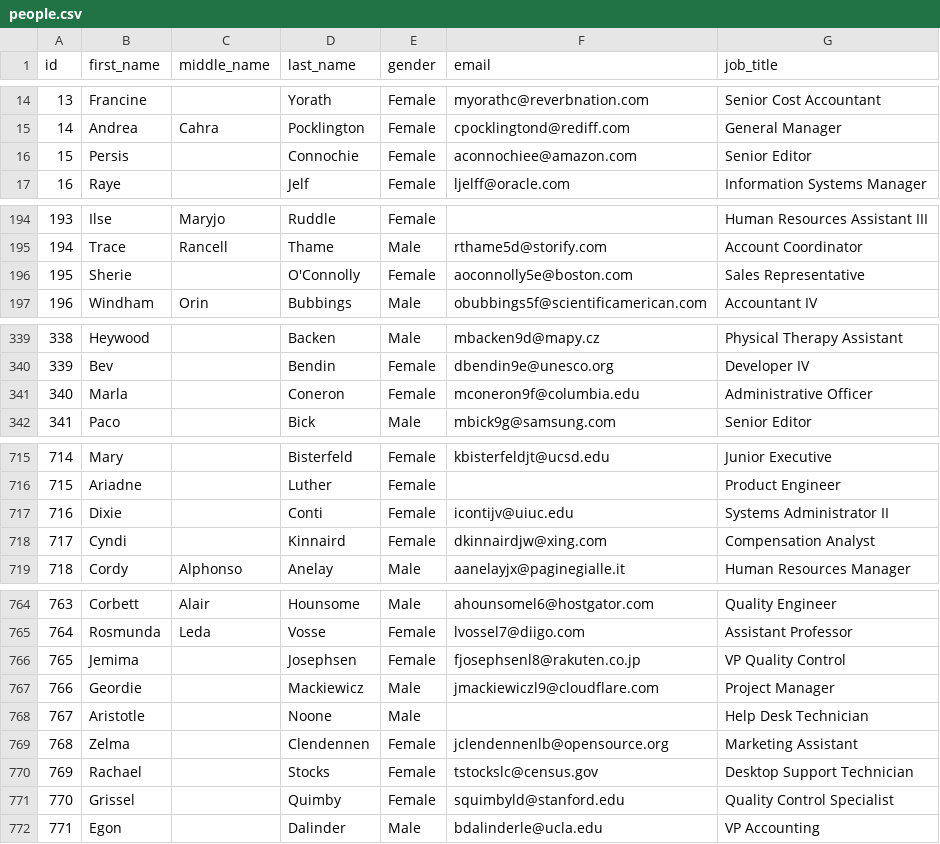
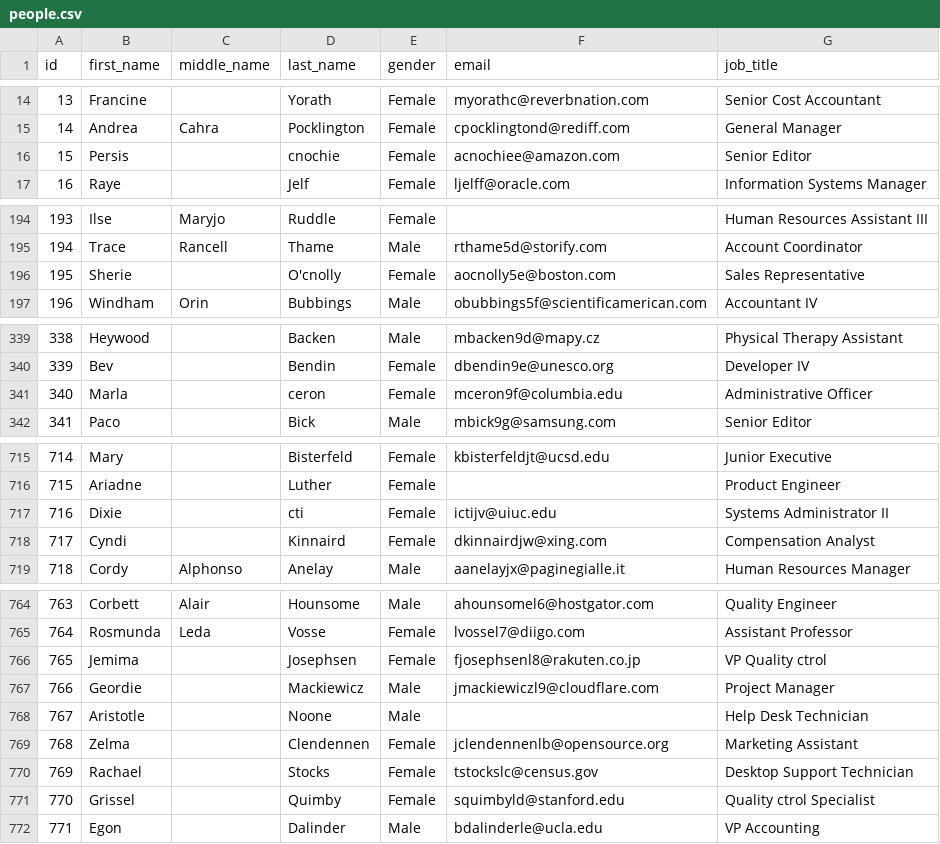
Before and after one commit to Elena722/Serialization, a CSV file: people.csv, drawn as a sheet; only a part is shown, gaps mark what is left out; the diff covers the shown part only.

```diff
--- a/people.csv
+++ b/people.csv
@@ -15,3 +15,3 @@ id,first_name,middle_name,last_name,gender,email,job_title
 14,Andrea,Cahra,Pocklington,Female,cpocklingtond@rediff.com,General Manager
-15,Persis,,Connochie,Female,aconnochiee@amazon.com,Senior Editor
+15,Persis,,cnochie,Female,acnochiee@amazon.com,Senior Editor
 16,Raye,,Jelf,Female,ljelff@oracle.com,Information Systems Manager
@@ -195,3 +195,3 @@ id,first_name,middle_name,last_name,gender,email,job_title
 194,Trace,Rancell,Thame,Male,rthame5d@storify.com,Account Coordinator
-195,Sherie,,O'Connolly,Female,aoconnolly5e@boston.com,Sales Representative
+195,Sherie,,O'cnolly,Female,aocnolly5e@boston.com,Sales Representative
 196,Windham,Orin,Bubbings,Male,obubbings5f@scientificamerican.com,Accountant IV
@@ -340,3 +340,3 @@ id,first_name,middle_name,last_name,gender,email,job_title
 339,Bev,,Bendin,Female,dbendin9e@unesco.org,Developer IV
-340,Marla,,Coneron,Female,mconeron9f@columbia.edu,Administrative Officer
+340,Marla,,ceron,Female,mceron9f@columbia.edu,Administrative Officer
 341,Paco,,Bick,Male,mbick9g@samsung.com,Senior Editor
@@ -716,3 +716,3 @@ id,first_name,middle_name,last_name,gender,email,job_title
 715,Ariadne,,Luther,Female,,Product Engineer
-716,Dixie,,Conti,Female,icontijv@uiuc.edu,Systems Administrator II
+716,Dixie,,cti,Female,ictijv@uiuc.edu,Systems Administrator II
 717,Cyndi,,Kinnaird,Female,dkinnairdjw@xing.com,Compensation Analyst
@@ -765,3 +765,3 @@ id,first_name,middle_name,last_name,gender,email,job_title
 764,Rosmunda,Leda,Vosse,Female,lvossel7@diigo.com,Assistant Professor
-765,Jemima,,Josephsen,Female,fjosephsenl8@rakuten.co.jp,VP Quality Control
+765,Jemima,,Josephsen,Female,fjosephsenl8@rakuten.co.jp,VP Quality ctrol
 766,Geordie,,Mackiewicz,Male,jmackiewiczl9@cloudflare.com,Project Manager
@@ -770,3 +770,3 @@ id,first_name,middle_name,last_name,gender,email,job_title
 769,Rachael,,Stocks,Female,tstockslc@census.gov,Desktop Support Technician
-770,Grissel,,Quimby,Female,squimbyld@stanford.edu,Quality Control Specialist
+770,Grissel,,Quimby,Female,squimbyld@stanford.edu,Quality ctrol Specialist
 771,Egon,,Dalinder,Male,bdalinderle@ucla.edu,VP Accounting
```
Also changed, not shown: 31 edited cells elsewhere in this file, 2 other files.
